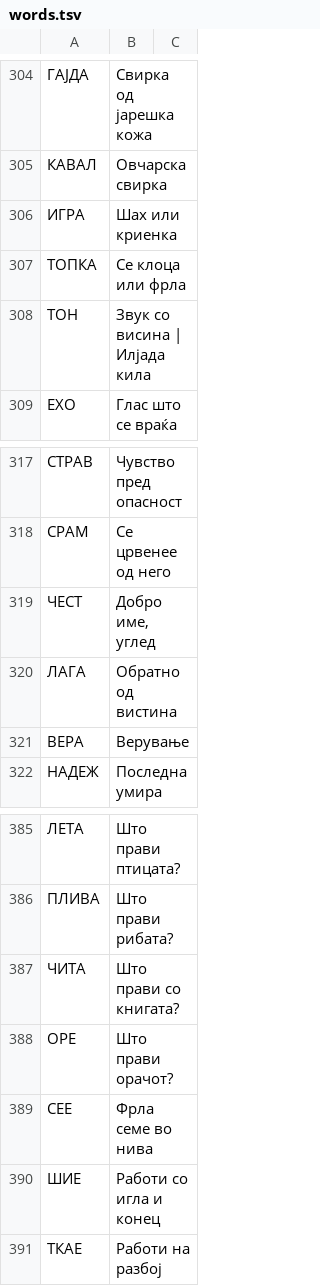
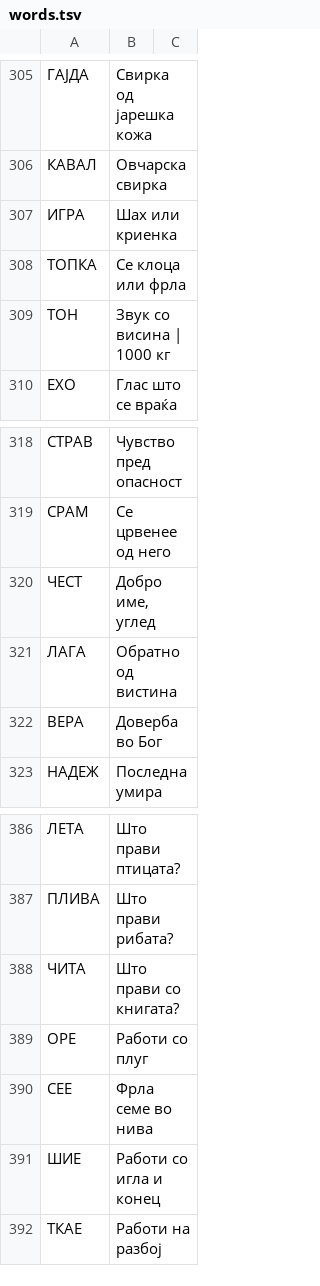
Before and after one commit to dojchinovskin/skandi, a TSV file: data/words/words.tsv, drawn as a sheet; only a part is shown, gaps mark what is left out; the diff covers the shown part only.

```diff
--- a/data/words/words.tsv
+++ b/data/words/words.tsv
@@ -307,3 +308,3 @@
 ТОПКА	Се клоца или фрла
-ТОН	Звук со висина | Илјада кила
+ТОН	Звук со висина | 1000 кг
 ЕХО	Глас што се враќа
@@ -320,3 +321,3 @@
 ЛАГА	Обратно од вистина
-ВЕРА	Верување
+ВЕРА	Доверба во Бог
 НАДЕЖ	Последна умира
@@ -387,3 +388,3 @@
 ЧИТА	Што прави со книгата?
-ОРЕ	Што прави орачот?
+ОРЕ	Работи со плуг
 СЕЕ	Фрла семе во нива
```
Also changed, not shown: 1 added row and 16 edited cells elsewhere in this file, 4 other files.
